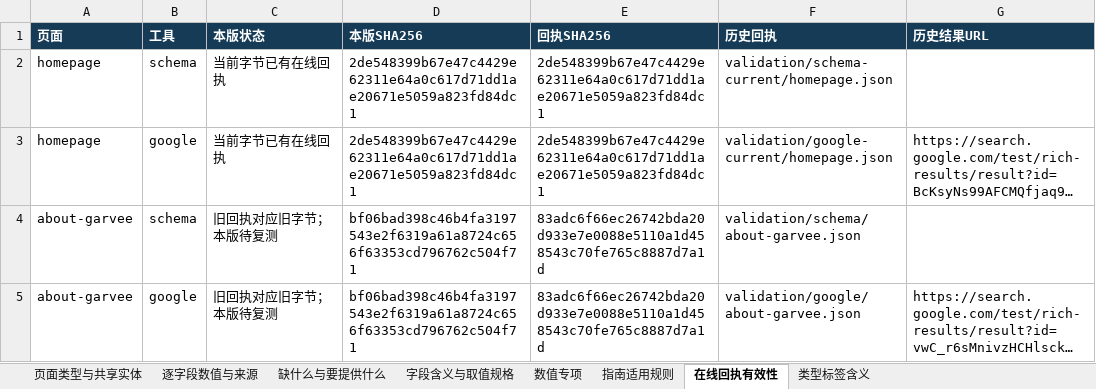
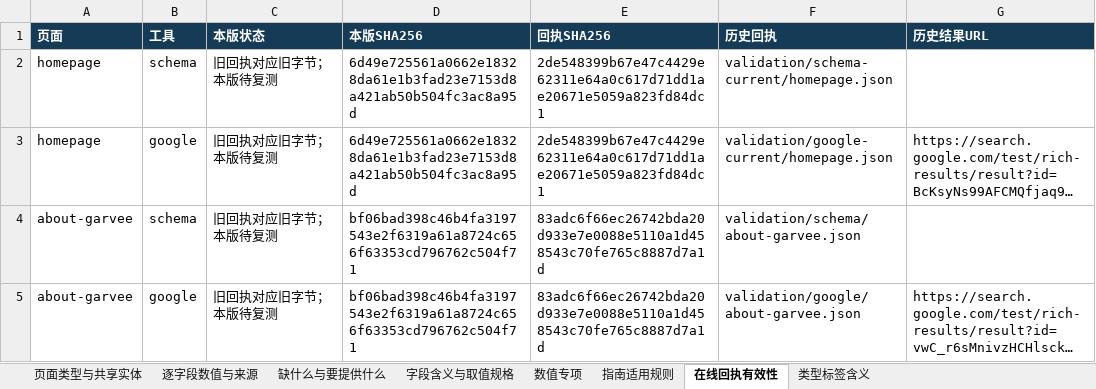
Before and after one commit to igocc/garvee-seo-field-audit, an Excel workbook: schema-examples/逐页字段数值复查与补数要求.xlsx, sheet 在线回执有效性, drawn as a sheet; only a part is shown; long unchanged cells end in …; values as stored, in another font and other column widths than the file's, no borders; the diff names each change by its address in the sheet, - before the commit and + after, or states it on an @@ line.

```diff
--- a/schema-examples/逐页字段数值复查与补数要求.xlsx (sheet 在线回执有效性)
+++ b/schema-examples/逐页字段数值复查与补数要求.xlsx (sheet 在线回执有效性)
-C2:C3 (本版状态): 当前字节已有在线回执
+C2:C3 (本版状态): 旧回执对应旧字节；本版待复测
-D2:D3 (本版SHA256): 2de548399b67e47c4429e62311e64a0c617d71dd1ae20671e5059a823fd84dc1
+D2:D3 (本版SHA256): 6d49e725561a0662e18328da61e1b3fad23e7153d8a421ab50b504fc3ac8a95d
```
Also changed, not shown: sheet 逐字段数值与来源, sheet 缺什么与要提供什么, sheet 数值专项, sheet 页面类型与共享实体, sheet 类型标签含义, sheet 字段含义与取值规格, schema-examples/字段支持映射与Schema全量属性.xlsx, schema-examples/页面实现与验收清单.xlsx, 55 other files.
